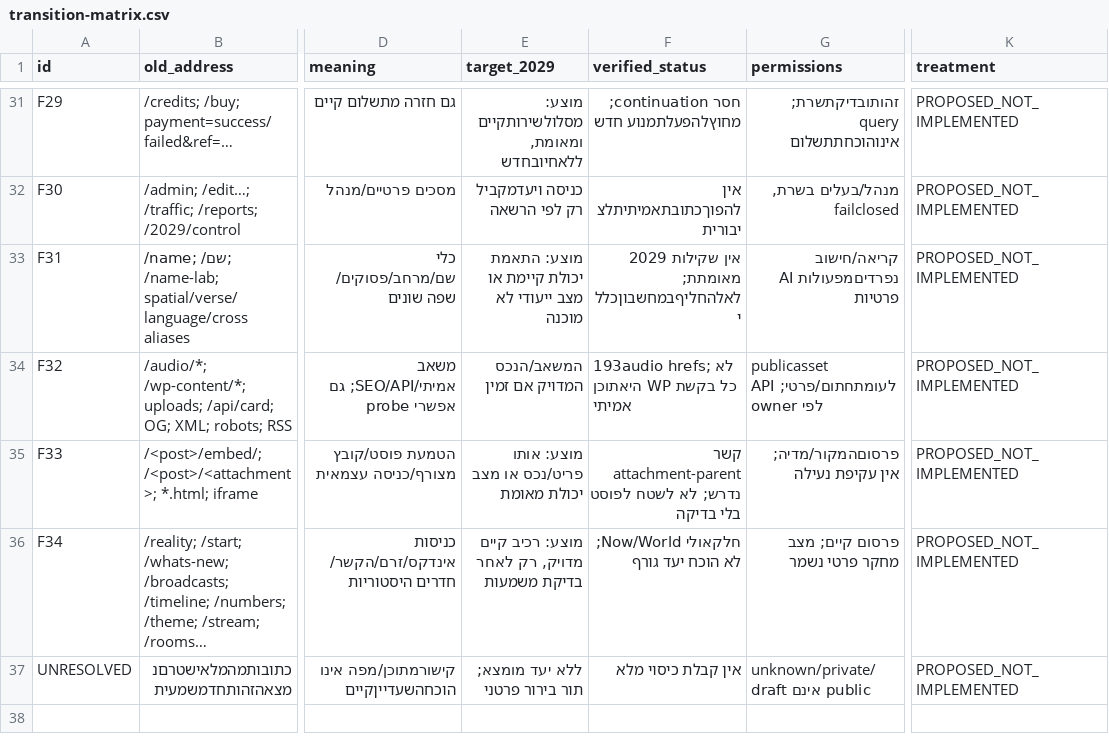
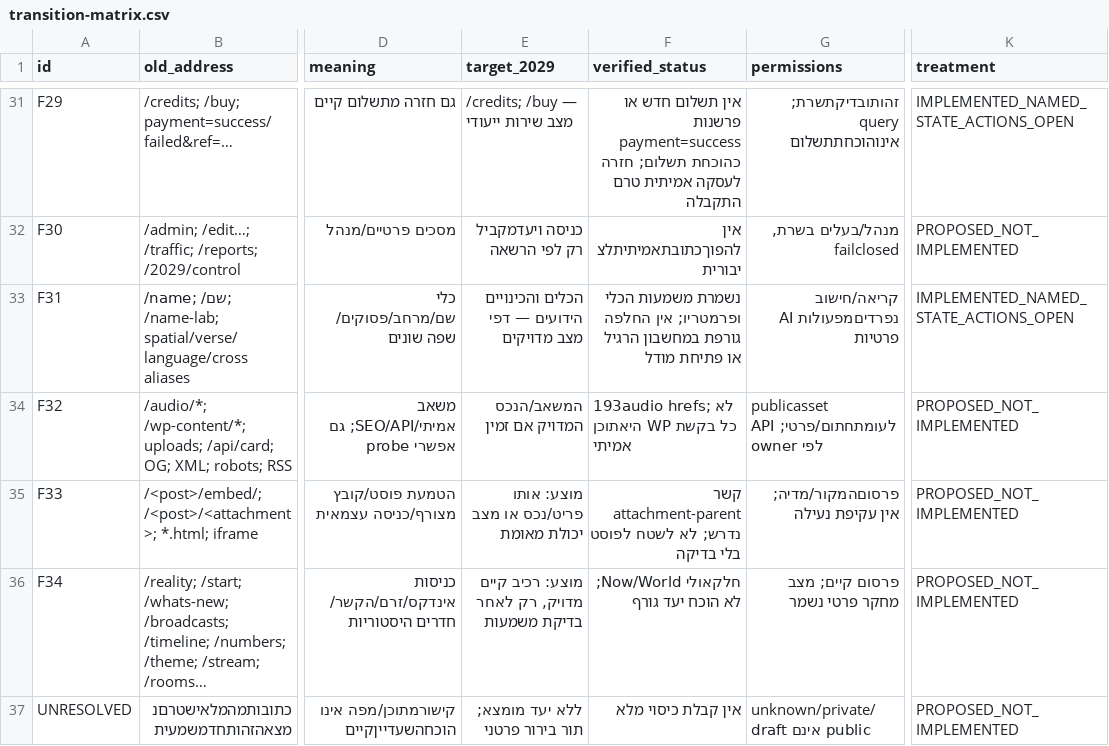
Before and after one commit to zuriel337/sod1820, a CSV file: docs/reviews/url-continuity-plan-20261103/transition-matrix.csv, drawn as a sheet; only a part is shown, gaps mark what is left out; the diff covers the shown part only; the diff names each change by its address in the sheet, - before the commit and + after, or states it on an @@ line.

```diff
--- a/docs/reviews/url-continuity-plan-20261103/transition-matrix.csv
+++ b/docs/reviews/url-continuity-plan-20261103/transition-matrix.csv
-E31 (target_2029): מוצע: מסלולשירותקיים ומאומת, ללאחיובחדש
+E31 (target_2029): /credits; /buy — מצב שירות ייעודי
-F31 (verified_status): חסר continuation; מחוץלהפעלתמנוע חדש
+F31 (verified_status): אין תשלום חדש או פרשנות payment=success כהוכחת תשלום; חזרה לעסקה אמיתית טרם התקבלה
-K31 (treatment): PROPOSED_NOT_IMPLEMENTED
+K31 (treatment): IMPLEMENTED_NAMED_STATE_ACTIONS_OPEN
-E33 (target_2029): מוצע: התאמת יכולת קיימת או מצב ייעודי לא מוכנה
+E33 (target_2029): הכלים והכינויים הידועים — דפי מצב מדויקים
-F33 (verified_status): אין שקילות 2029 מאומתת; לאלהחליףבמחשבוןכללי
+F33 (verified_status): נשמרת משמעות הכלי ופרמטריו; אין החלפה גורפת במחשבון הרגיל או פתיחת מודל
-K33 (treatment): PROPOSED_NOT_IMPLEMENTED
+K33 (treatment): IMPLEMENTED_NAMED_STATE_ACTIONS_OPEN
```
Also changed, not shown: 72 edited cells elsewhere in this file, 24 other files.
